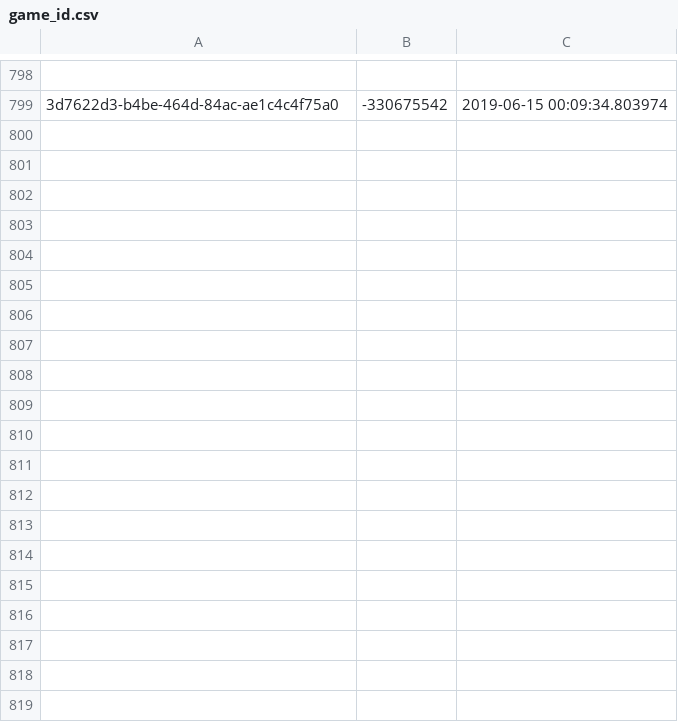
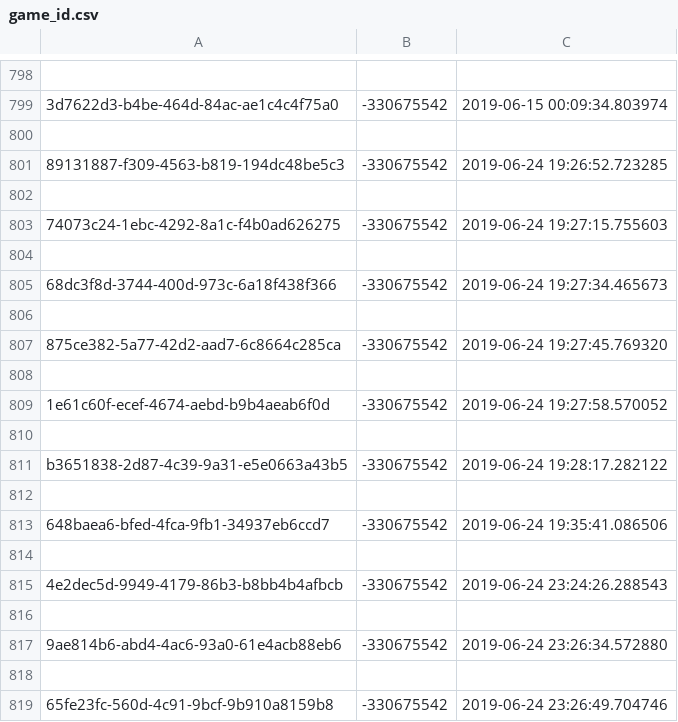
Before and after one commit to dafaqSTEVEN/dominion, a CSV file: game_id/game_id.csv, drawn as a sheet; only a part is shown, gaps mark what is left out; the diff covers the shown part only; the diff names each change by its address in the sheet, - before the commit and + after, or states it on an @@ line.

```diff
--- a/game_id/game_id.csv
+++ b/game_id/game_id.csv
+row 800: (empty)
+row 801: 89131887-f309-4563-b819-194dc48be5c3 | -330675542 | 2019-06-24 19:26:52.723285
+row 802: (empty)
+row 803: 74073c24-1ebc-4292-8a1c-f4b0ad626275 | -330675542 | 2019-06-24 19:27:15.755603
+row 804: (empty)
+row 805: 68dc3f8d-3744-400d-973c-6a18f438f366 | -330675542 | 2019-06-24 19:27:34.465673
+row 806: (empty)
+row 807: 875ce382-5a77-42d2-aad7-6c8664c285ca | -330675542 | 2019-06-24 19:27:45.769320
+row 808: (empty)
+row 809: 1e61c60f-ecef-4674-aebd-b9b4aeab6f0d | -330675542 | 2019-06-24 19:27:58.570052
+row 810: (empty)
+row 811: b3651838-2d87-4c39-9a31-e5e0663a43b5 | -330675542 | 2019-06-24 19:28:17.282122
+row 812: (empty)
+row 813: 648baea6-bfed-4fca-9fb1-34937eb6ccd7 | -330675542 | 2019-06-24 19:35:41.086506
+row 814: (empty)
+row 815: 4e2dec5d-9949-4179-86b3-b8bb4b4afbcb | -330675542 | 2019-06-24 23:24:26.288543
+row 816: (empty)
+row 817: 9ae814b6-abd4-4ac6-93a0-61e4acb88eb6 | -330675542 | 2019-06-24 23:26:34.572880
+row 818: (empty)
+row 819: 65fe23fc-560d-4c91-9bcf-9b910a8159b8 | -330675542 | 2019-06-24 23:26:49.704746
```
Also changed, not shown: 10 added rows elsewhere in this file, 2 other files.
